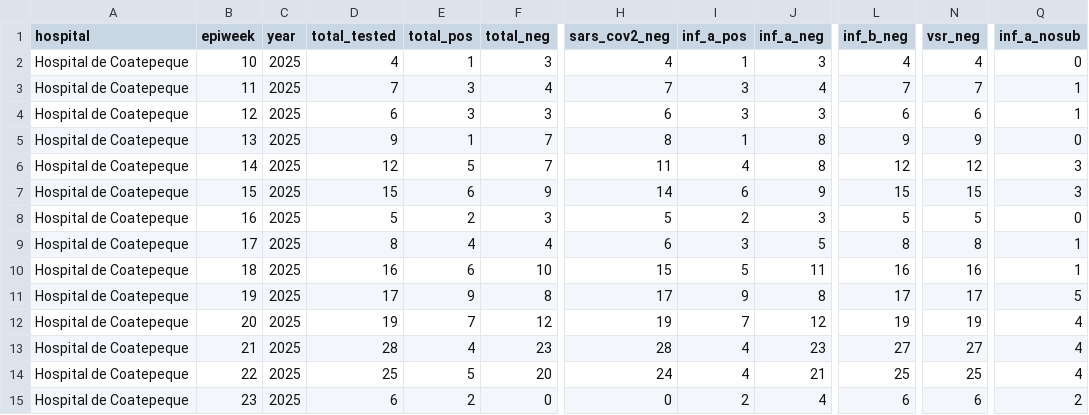
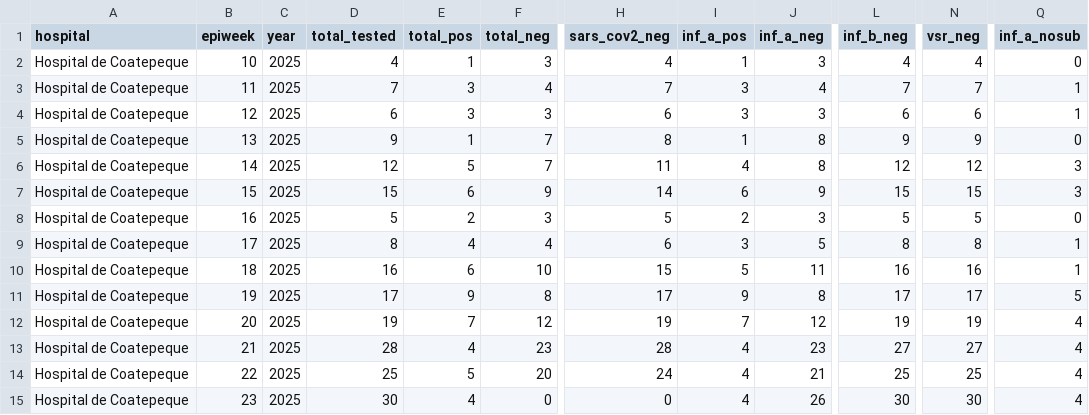
Before and after one commit to funsaludinvestigacion/enfermedades_infecciosas, a CSV file: docs/gihsn_summary.csv, drawn as a sheet; only a part is shown, gaps mark what is left out; the diff names each change by its address in the sheet, - before the commit and + after, or states it on an @@ line.

```diff
--- a/docs/gihsn_summary.csv
+++ b/docs/gihsn_summary.csv
-D15 (total_tested): 6
+D15 (total_tested): 30
-E15 (total_pos): 2
+E15 (total_pos): 4
-I15 (inf_a_pos): 2
+I15 (inf_a_pos): 4
-J15 (inf_a_neg): 4
+J15 (inf_a_neg): 26
-L15 (inf_b_neg): 6
+L15 (inf_b_neg): 30
-N15 (vsr_neg): 6
+N15 (vsr_neg): 30
-Q15 (inf_a_nosub): 2
+Q15 (inf_a_nosub): 4
```
